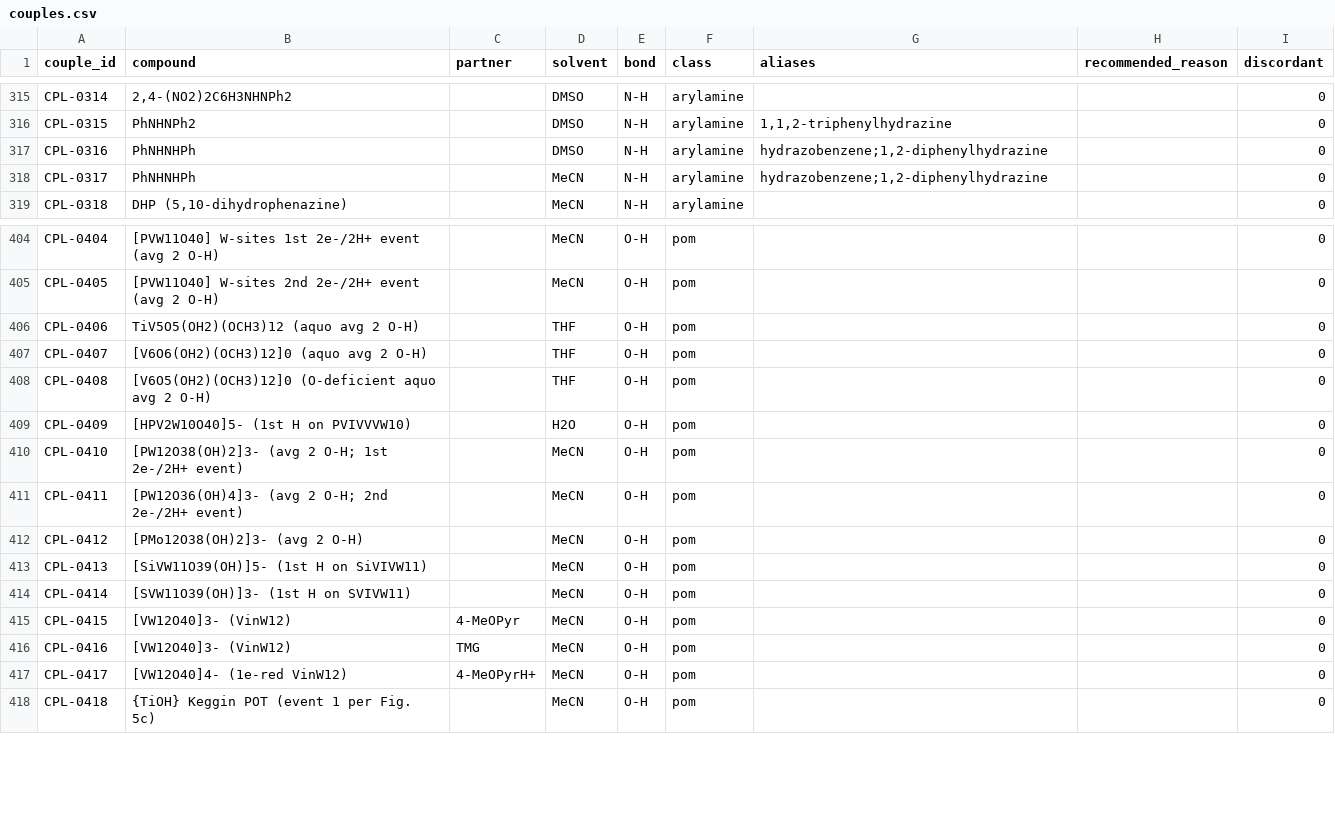
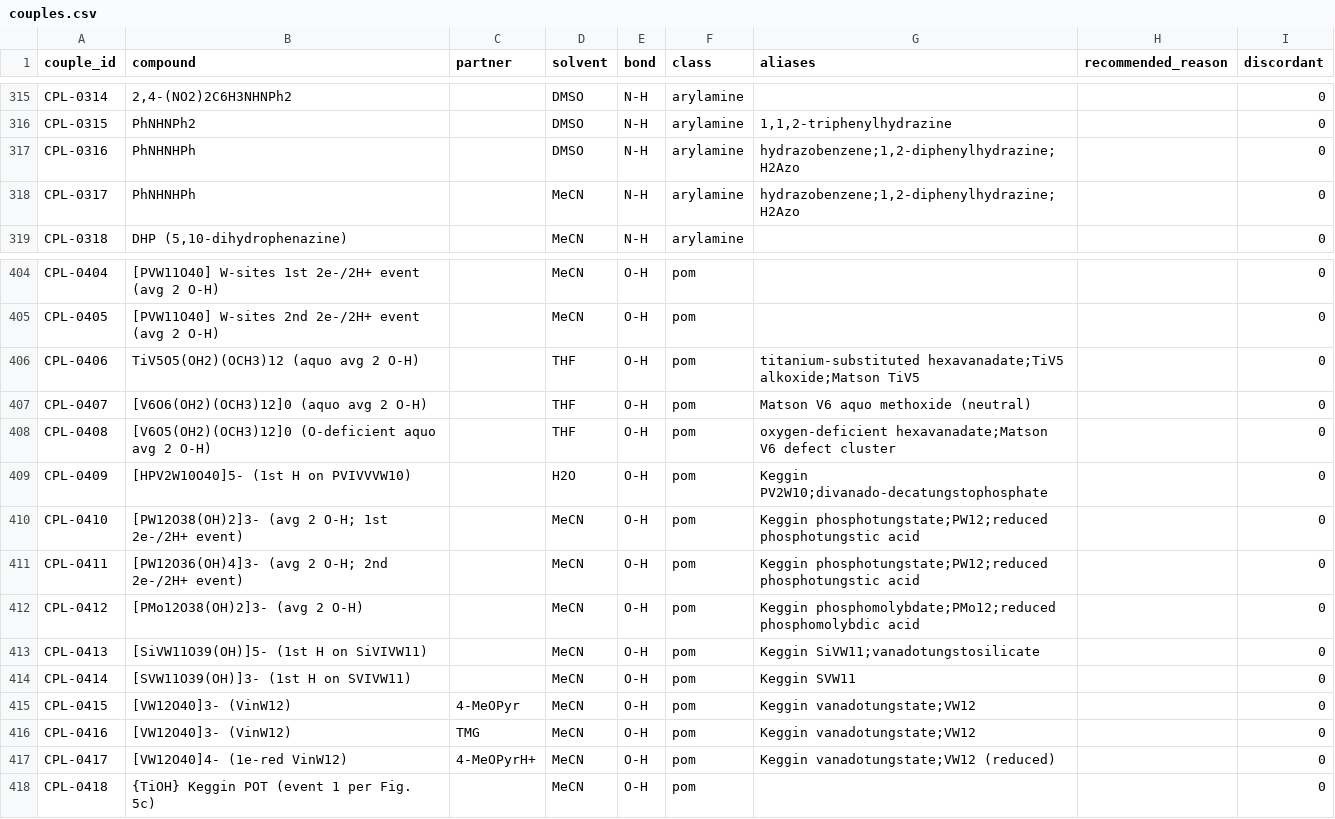
Before and after one commit to carsten-streb/pcetbase, a CSV file: data/couples.csv, drawn as a sheet; only a part is shown, gaps mark what is left out.

```diff
--- a/data/couples.csv
+++ b/data/couples.csv
@@ -316,4 +316,4 @@ CPL-0314,"2,4-(NO2)2C6H3NHNPh2",,DMSO,N-H,arylamine,,,0
 CPL-0315,PhNHNPh2,,DMSO,N-H,arylamine,"1,1,2-triphenylhydrazine",,0
-CPL-0316,PhNHNHPh,,DMSO,N-H,arylamine,"hydrazobenzene;1,2-diphenylhydrazine",,0
-CPL-0317,PhNHNHPh,,MeCN,N-H,arylamine,"hydrazobenzene;1,2-diphenylhydrazine",,0
+CPL-0316,PhNHNHPh,,DMSO,N-H,arylamine,"hydrazobenzene;1,2-diphenylhydrazine;H2Azo",,0
+CPL-0317,PhNHNHPh,,MeCN,N-H,arylamine,"hydrazobenzene;1,2-diphenylhydrazine;H2Azo",,0
 CPL-0318,"DHP (5,10-dihydrophenazine)",,MeCN,N-H,arylamine,,,0
@@ -405,14 +405,14 @@ CPL-0404,[PVW11O40] W-sites 1st 2e-/2H+ event (avg 2 O-H),,MeCN,O-H,pom,,,0
 CPL-0405,[PVW11O40] W-sites 2nd 2e-/2H+ event (avg 2 O-H),,MeCN,O-H,pom,,,0
-CPL-0406,TiV5O5(OH2)(OCH3)12 (aquo avg 2 O-H),,THF,O-H,pom,,,0
-CPL-0407,[V6O6(OH2)(OCH3)12]0 (aquo avg 2 O-H),,THF,O-H,pom,,,0
-CPL-0408,[V6O5(OH2)(OCH3)12]0 (O-deficient aquo avg 2 O-H),,THF,O-H,pom,,,0
-CPL-0409,[HPV2W10O40]5- (1st H on PVIVVVW10),,H2O,O-H,pom,,,0
-CPL-0410,[PW12O38(OH)2]3- (avg 2 O-H; 1st 2e-/2H+ event),,MeCN,O-H,pom,,,0
-CPL-0411,[PW12O36(OH)4]3- (avg 2 O-H; 2nd 2e-/2H+ event),,MeCN,O-H,pom,,,0
-CPL-0412,[PMo12O38(OH)2]3- (avg 2 O-H),,MeCN,O-H,pom,,,0
-CPL-0413,[SiVW11O39(OH)]5- (1st H on SiVIVW11),,MeCN,O-H,pom,,,0
-CPL-0414,[SVW11O39(OH)]3- (1st H on SVIVW11),,MeCN,O-H,pom,,,0
-CPL-0415,[VW12O40]3- (VinW12),4-MeOPyr,MeCN,O-H,pom,,,0
-CPL-0416,[VW12O40]3- (VinW12),TMG,MeCN,O-H,pom,,,0
-CPL-0417,[VW12O40]4- (1e-red VinW12),4-MeOPyrH+,MeCN,O-H,pom,,,0
+CPL-0406,TiV5O5(OH2)(OCH3)12 (aquo avg 2 O-H),,THF,O-H,pom,titanium-substituted hexavanadate;TiV5 alkoxide;Matson TiV5,,0
+CPL-0407,[V6O6(OH2)(OCH3)12]0 (aquo avg 2 O-H),,THF,O-H,pom,Matson V6 aquo methoxide (neutral),,0
+CPL-0408,[V6O5(OH2)(OCH3)12]0 (O-deficient aquo avg 2 O-H),,THF,O-H,pom,oxygen-deficient hexavanadate;Matson V6 defect cluster,,0
+CPL-0409,[HPV2W10O40]5- (1st H on PVIVVVW10),,H2O,O-H,pom,Keggin PV2W10;divanado-decatungstophosphate,,0
+CPL-0410,[PW12O38(OH)2]3- (avg 2 O-H; 1st 2e-/2H+ event),,MeCN,O-H,pom,Keggin phosphotungstate;PW12;reduced phosphotungstic acid,,0
+CPL-0411,[PW12O36(OH)4]3- (avg 2 O-H; 2nd 2e-/2H+ event),,MeCN,O-H,pom,Keggin phosphotungstate;PW12;reduced phosphotungstic acid,,0
+CPL-0412,[PMo12O38(OH)2]3- (avg 2 O-H),,MeCN,O-H,pom,Keggin phosphomolybdate;PMo12;reduced phosphomolybdic acid,,0
+CPL-0413,[SiVW11O39(OH)]5- (1st H on SiVIVW11),,MeCN,O-H,pom,Keggin SiVW11;vanadotungstosilicate,,0
+CPL-0414,[SVW11O39(OH)]3- (1st H on SVIVW11),,MeCN,O-H,pom,Keggin SVW11,,0
+CPL-0415,[VW12O40]3- (VinW12),4-MeOPyr,MeCN,O-H,pom,Keggin vanadotungstate;VW12,,0
+CPL-0416,[VW12O40]3- (VinW12),TMG,MeCN,O-H,pom,Keggin vanadotungstate;VW12,,0
+CPL-0417,[VW12O40]4- (1e-red VinW12),4-MeOPyrH+,MeCN,O-H,pom,Keggin vanadotungstate;VW12 (reduced),,0
 CPL-0418,{TiOH} Keggin POT (event 1 per Fig. 5c),,MeCN,O-H,pom,,,0
```
Also changed, not shown: 1 other file.
